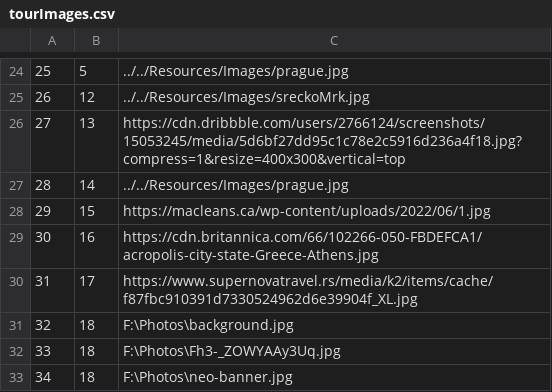
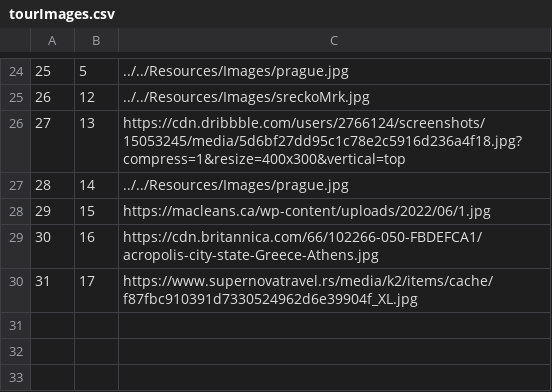
Before and after one commit to BrziGolub/booking, a CSV file: Booking/Booking/Resources/Data/tourImages.csv, drawn as a sheet; only a part is shown, gaps mark what is left out; the diff names each change by its address in the sheet, - before the commit and + after, or states it on an @@ line.

```diff
--- a/Booking/Booking/Resources/Data/tourImages.csv
+++ b/Booking/Booking/Resources/Data/tourImages.csv
-row 31: 32 | 18 | F:\Photos\background.jpg
-row 32: 33 | 18 | F:\Photos\Fh3-_ZOWYAAy3Uq.jpg
-row 33: 34 | 18 | F:\Photos\neo-banner.jpg
```
Also changed, not shown: Booking/Booking/Resources/Data/tourKeyPoints.csv, Booking/Booking/Resources/Data/tours.csv, 9 other files.
